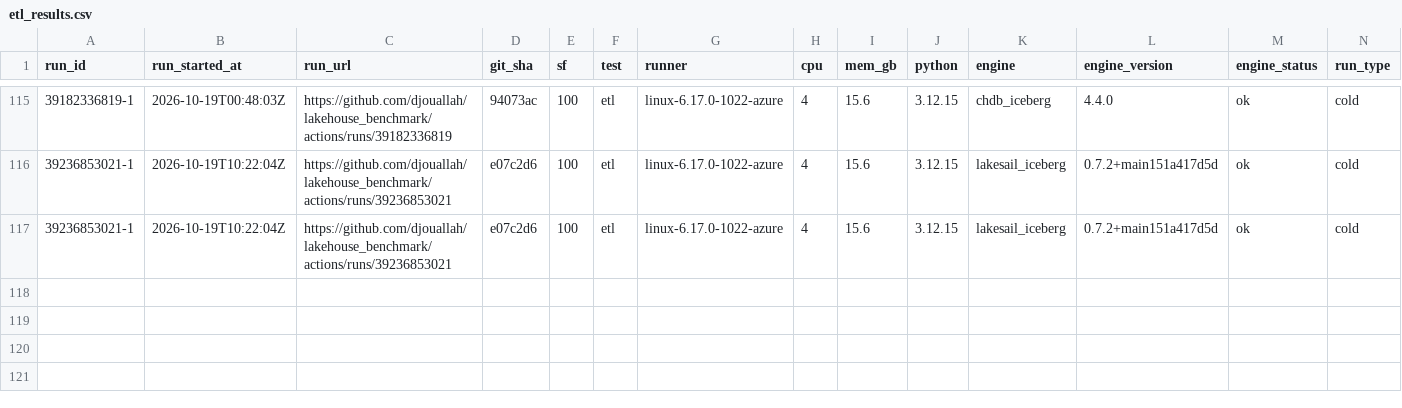
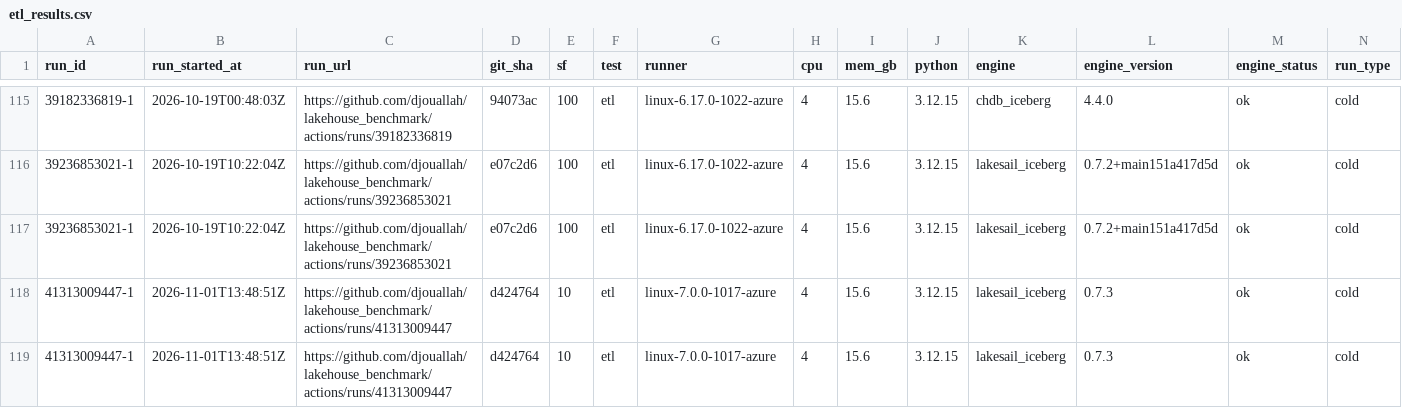
Before and after one commit to djouallah/lakehouse_benchmark, a CSV file: docs/data/etl_results.csv, drawn as a sheet; only a part is shown, gaps mark what is left out; rows hold the shown columns only; the diff names each change by its address in the sheet, - before the commit and + after, or states it on an @@ line.

```diff
--- a/docs/data/etl_results.csv
+++ b/docs/data/etl_results.csv
+row 118: 41313009447-1 | 2026-11-01T13:48:51Z | https://github.com/djouallah/lakehouse_benchmark/actions/runs/41313009447 | d424764 | 10 | etl | linux-7.0.0-1017-azure | 4 | 15.6 | 3.12.15 | lakesail_iceberg | 0.7.3 | ok | cold
+row 119: 41313009447-1 | 2026-11-01T13:48:51Z | https://github.com/djouallah/lakehouse_benchmark/actions/runs/41313009447 | d424764 | 10 | etl | linux-7.0.0-1017-azure | 4 | 15.6 | 3.12.15 | lakesail_iceberg | 0.7.3 | ok | cold
```
Also changed, not shown: 1 other file.
